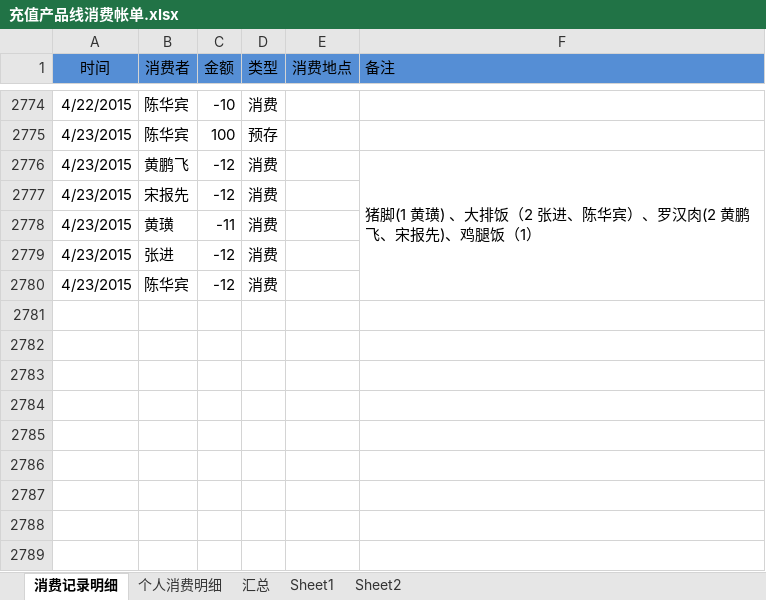
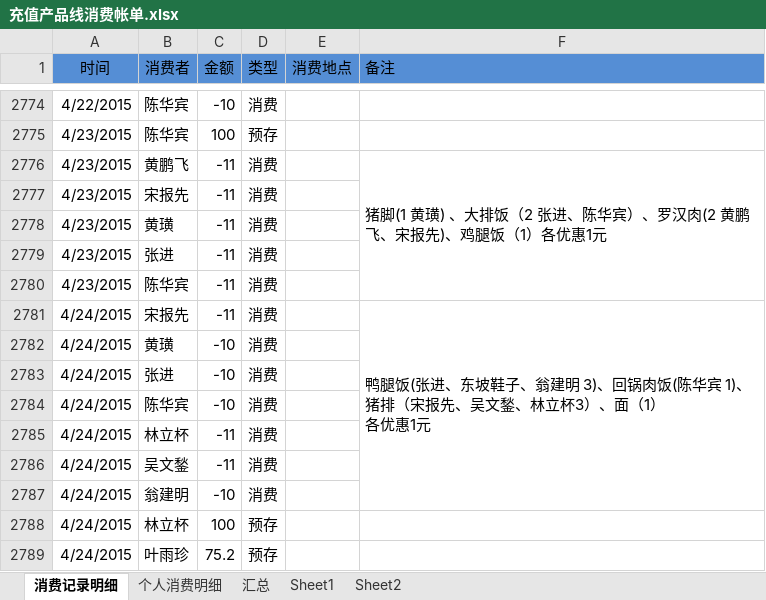
Before and after one commit to junyangren/BillingInfo, an Excel workbook: 充值产品线消费帐单.xlsx, sheet 消费记录明细, drawn as a sheet; only a part is shown, gaps mark what is left out; values as stored, in another font and other column widths than the file's, no borders; conditional formats not drawn; ↵ is a line break in a cell; the diff names each change by its address in the sheet, - before the commit and + after, or states it on an @@ line.

```diff
--- a/充值产品线消费帐单.xlsx (sheet 消费记录明细)
+++ b/充值产品线消费帐单.xlsx (sheet 消费记录明细)
-C2776:C2777 (金额): -12
+C2776:C2777 (金额): -11
-F2776 (备注): …饭（1）
+F2776 (备注): …饭（1）各优惠1元
-C2779:C2780 (金额): -12
+C2779:C2780 (金额): -11
+row 2781: 4/24/2015 | 宋报先 | -11 | 消费 |  | 鸭腿饭(张进、东坡鞋子、翁建明 3)、回锅肉饭(陈华宾 1)、猪排（宋报先、吴文鍫、林立杯3）、面（1） ↵ 各优惠1元
+row 2782: 4/24/2015 | 黄璜 | -10 | 消费
+row 2783: 4/24/2015 | 张进 | -10 | 消费
+row 2784: 4/24/2015 | 陈华宾 | -10 | 消费
+row 2785: 4/24/2015 | 林立杯 | -11 | 消费
+row 2786: 4/24/2015 | 吴文鍫 | -11 | 消费
+row 2787: 4/24/2015 | 翁建明 | -10 | 消费
+row 2788: 4/24/2015 | 林立杯 | 100 | 预存
+row 2789: 4/24/2015 | 叶雨珍 | 75.2 | 预存
```
Also changed, not shown: sheet 个人消费明细, sheet 汇总.
